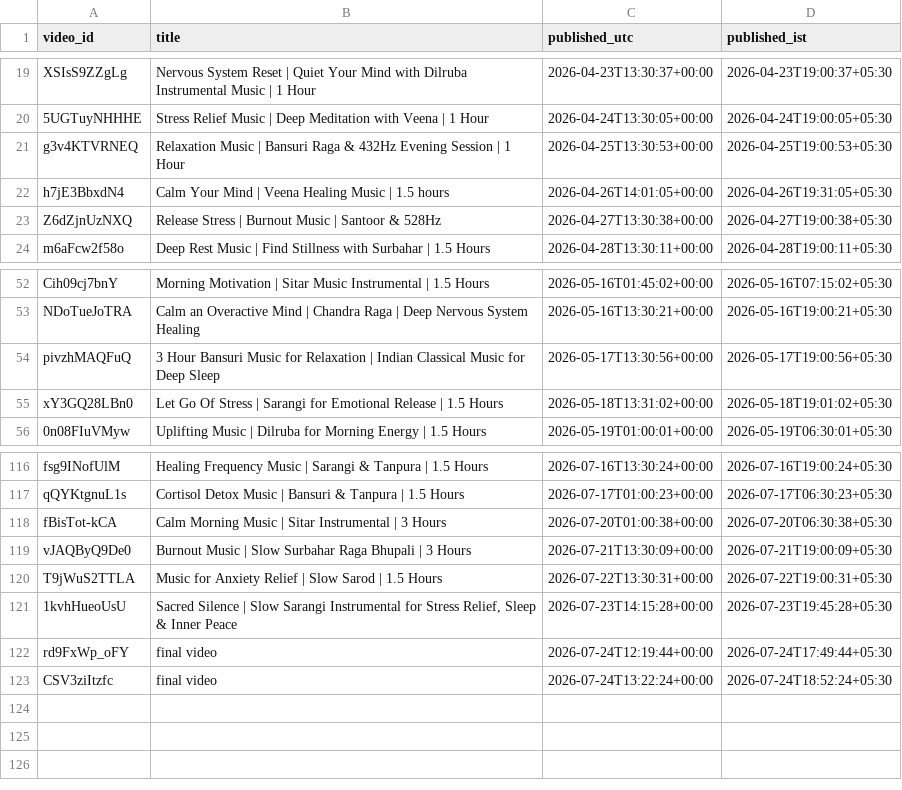
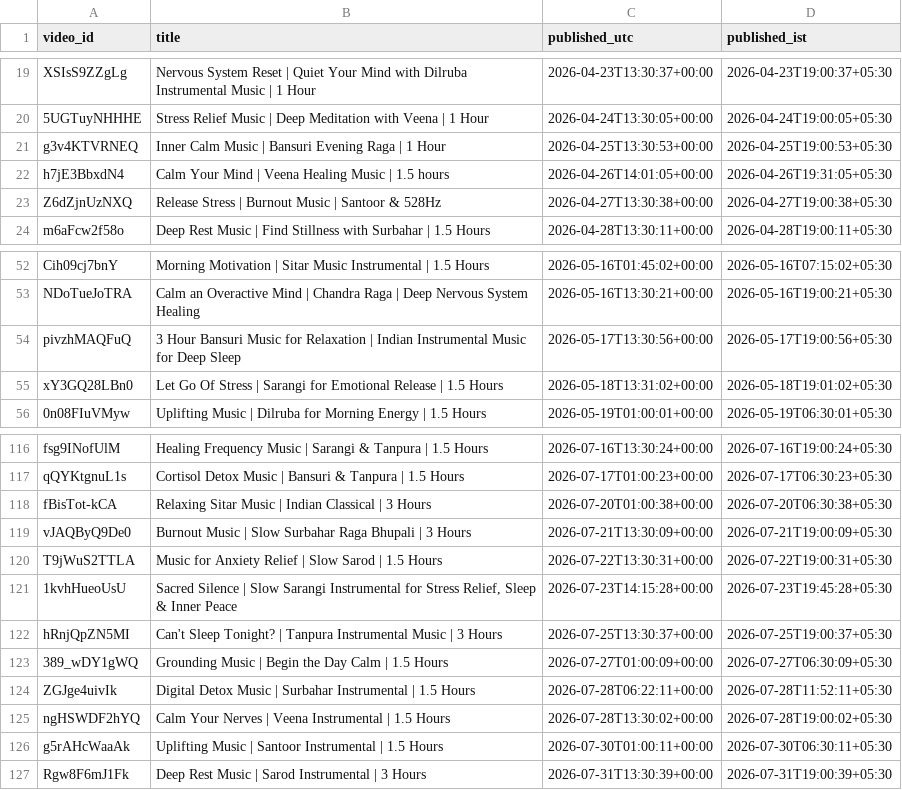
Before and after one commit to vini0894/raga-focus-dashboard, a CSV file: data/publish_times.csv, drawn as a sheet; only a part is shown, gaps mark what is left out.

```diff
--- a/data/publish_times.csv
+++ b/data/publish_times.csv
@@ -20,3 +20,3 @@ XSIsS9ZZgLg,Nervous System Reset | Quiet Your Mind with Dilruba Instrumental Mus
 5UGTuyNHHHE,Stress Relief Music | Deep Meditation with Veena | 1 Hour,2026-04-24T13:30:05+00:00,2026-04-24T19:00:05+05:30
-g3v4KTVRNEQ,Relaxation Music | Bansuri Raga & 432Hz Evening Session | 1 Hour,2026-04-25T13:30:53+00:00,2026-04-25T19:00:53+05:30
+g3v4KTVRNEQ,Inner Calm Music | Bansuri Evening Raga | 1 Hour,2026-04-25T13:30:53+00:00,2026-04-25T19:00:53+05:30
 h7jE3BbxdN4,Calm Your Mind | Veena Healing Music | 1.5 hours,2026-04-26T14:01:05+00:00,2026-04-26T19:31:05+05:30
@@ -53,3 +53,3 @@ Cih09cj7bnY,Morning Motivation | Sitar Music Instrumental | 1.5 Hours,2026-05-16
 NDoTueJoTRA,Calm an Overactive Mind | Chandra Raga | Deep Nervous System Healing,2026-05-16T13:30:21+00:00,2026-05-16T19:00:21+05:30
-pivzhMAQFuQ,3 Hour Bansuri Music for Relaxation | Indian Classical Music for Deep Sleep,2026-05-17T13:30:56+00:00,2026-05-17T19:00:56+05:30
+pivzhMAQFuQ,3 Hour Bansuri Music for Relaxation | Indian Instrumental Music for Deep Sleep,2026-05-17T13:30:56+00:00,2026-05-17T19:00:56+05:30
 xY3GQ28LBn0,Let Go Of Stress | Sarangi for Emotional Release | 1.5 Hours,2026-05-18T13:31:02+00:00,2026-05-18T19:01:02+05:30
@@ -117,3 +117,3 @@ fsg9INofUlM,Healing Frequency Music | Sarangi & Tanpura | 1.5 Hours,2026-07-16T1
 qQYKtgnuL1s,Cortisol Detox Music | Bansuri & Tanpura | 1.5 Hours,2026-07-17T01:00:23+00:00,2026-07-17T06:30:23+05:30
-fBisTot-kCA,Calm Morning Music | Sitar Instrumental | 3 Hours,2026-07-20T01:00:38+00:00,2026-07-20T06:30:38+05:30
+fBisTot-kCA,Relaxing Sitar Music | Indian Classical | 3 Hours,2026-07-20T01:00:38+00:00,2026-07-20T06:30:38+05:30
 vJAQByQ9De0,Burnout Music | Slow Surbahar Raga Bhupali | 3 Hours,2026-07-21T13:30:09+00:00,2026-07-21T19:00:09+05:30
@@ -121,3 +121,7 @@ T9jWuS2TTLA,Music for Anxiety Relief | Slow Sarod | 1.5 Hours,2026-07-22T13:30:3
 1kvhHueoUsU,"Sacred Silence | Slow Sarangi Instrumental for Stress Relief, Sleep & Inner Peace",2026-07-23T14:15:28+00:00,2026-07-23T19:45:28+05:30
-rd9FxWp_oFY,final video,2026-07-24T12:19:44+00:00,2026-07-24T17:49:44+05:30
-CSV3ziItzfc,final video,2026-07-24T13:22:24+00:00,2026-07-24T18:52:24+05:30
+hRnjQpZN5MI,Can't Sleep Tonight? | Tanpura Instrumental Music | 3 Hours,2026-07-25T13:30:37+00:00,2026-07-25T19:00:37+05:30
+389_wDY1gWQ,Grounding Music | Begin the Day Calm | 1.5 Hours,2026-07-27T01:00:09+00:00,2026-07-27T06:30:09+05:30
+ZGJge4uivIk,Digital Detox Music | Surbahar Instrumental | 1.5 Hours,2026-07-28T06:22:11+00:00,2026-07-28T11:52:11+05:30
+ngHSWDF2hYQ,Calm Your Nerves | Veena Instrumental | 1.5 Hours,2026-07-28T13:30:02+00:00,2026-07-28T19:00:02+05:30
+g5rAHcWaaAk,Uplifting Music | Santoor Instrumental | 1.5 Hours,2026-07-30T01:00:11+00:00,2026-07-30T06:30:11+05:30
+Rgw8F6mJ1Fk,Deep Rest Music | Sarod Instrumental | 3 Hours,2026-07-31T13:30:39+00:00,2026-07-31T19:00:39+05:30
```
Also changed, not shown: data/keyword_bank.csv, 30 other files.
